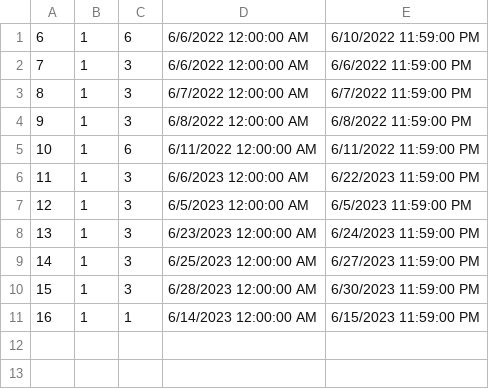
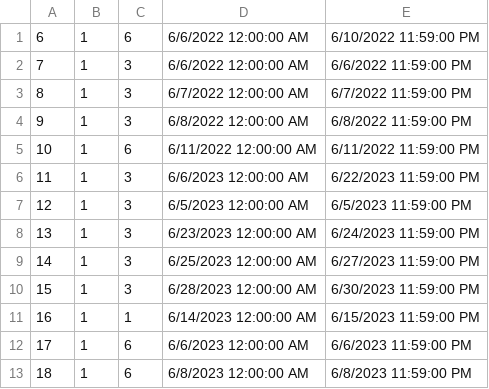
Before and after one commit to anjalovric/Tim1, a CSV file: InitialProject/Resources/Data/accommodationReservations.csv, drawn as a sheet; the diff names each change by its address in the sheet, - before the commit and + after, or states it on an @@ line.

```diff
--- a/InitialProject/Resources/Data/accommodationReservations.csv
+++ b/InitialProject/Resources/Data/accommodationReservations.csv
+row 12: 17 | 1 | 6 | 6/6/2023 12:00:00 AM | 6/6/2023 11:59:00 PM
+row 13: 18 | 1 | 6 | 6/8/2023 12:00:00 AM | 6/8/2023 11:59:00 PM
```
Also changed, not shown: InitialProject/Resources/Data/accommodationReviewImages.csv, 13 other files.
